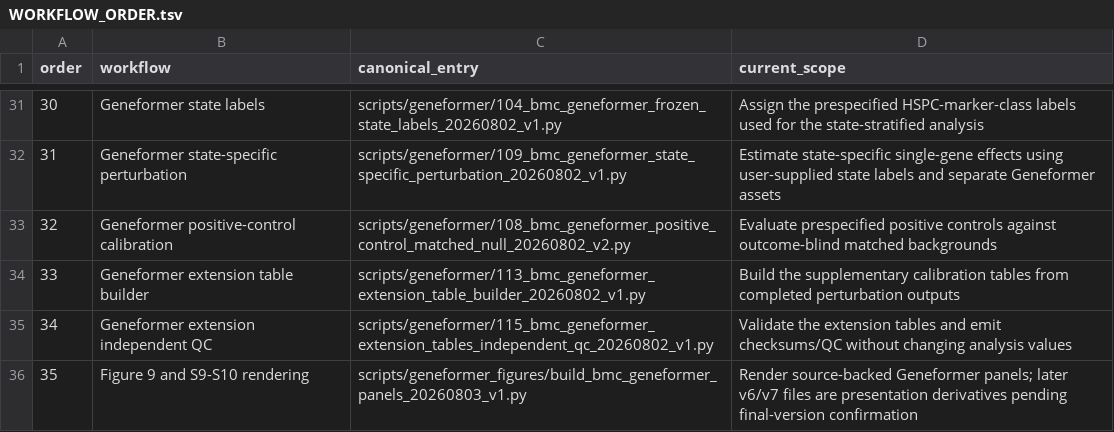
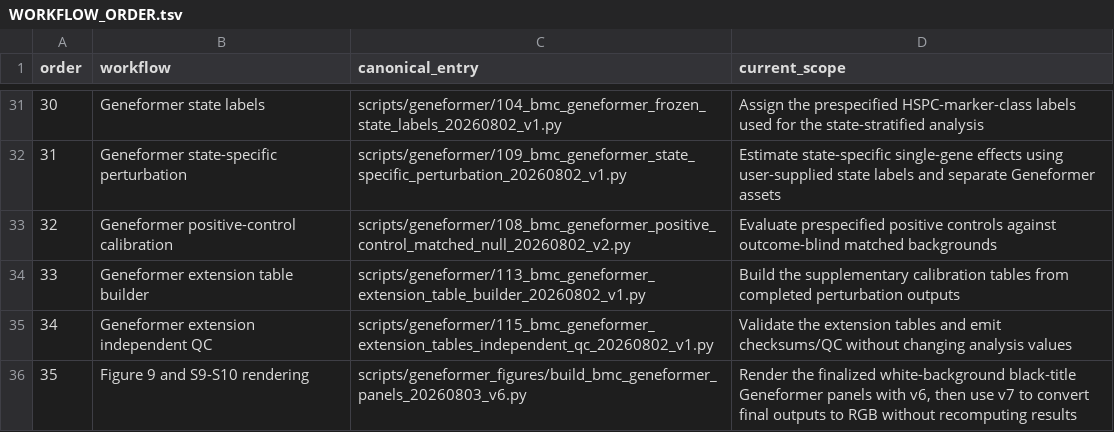
Before and after one commit to yuyi-wang-imu/aa-donor-recovery-perturbation, a TSV file: WORKFLOW_ORDER.tsv, drawn as a sheet; only a part is shown, gaps mark what is left out.

```diff
--- a/WORKFLOW_ORDER.tsv
+++ b/WORKFLOW_ORDER.tsv
@@ -35,2 +35,2 @@ order	workflow	canonical_entry	current_scope
 34	Geneformer extension independent QC	scripts/geneformer/115_bmc_geneformer_extension_tables_independent_qc_20260802_v1.py	Validate the extension tables and emit checksums/QC without changing analysis values
-35	Figure 9 and S9-S10 rendering	scripts/geneformer_figures/build_bmc_geneformer_panels_20260803_v1.py	Render source-backed Geneformer panels; later v6/v7 files are presentation derivatives pending final-version confirmation
+35	Figure 9 and S9-S10 rendering	scripts/geneformer_figures/build_bmc_geneformer_panels_20260803_v6.py	Render the finalized white-background black-title Geneformer panels with v6, then use v7 to convert final outputs to RGB without recomputing results
```
Also changed, not shown: FIGURE_SOURCE_MAP.tsv, environment/python_packages.tsv, 10 other files.
